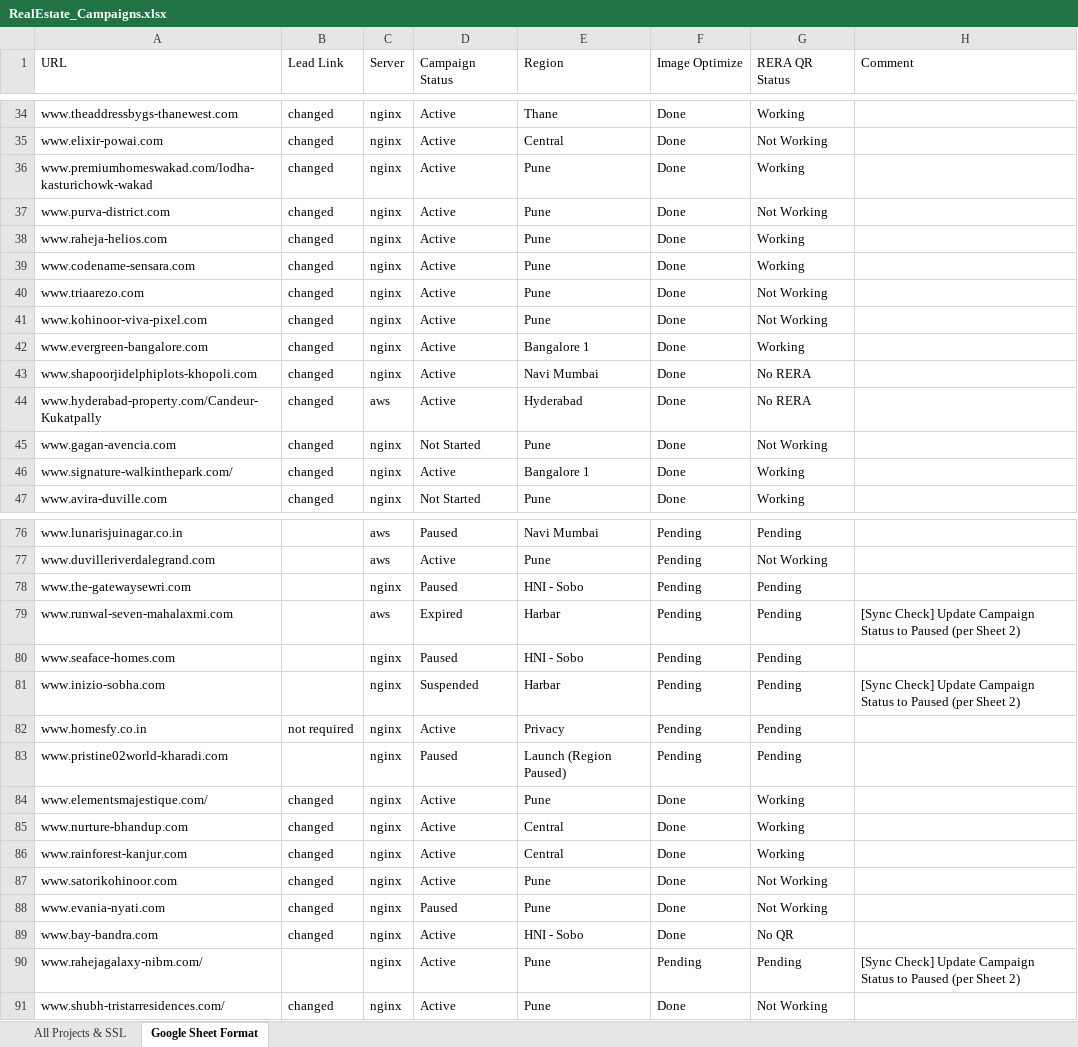
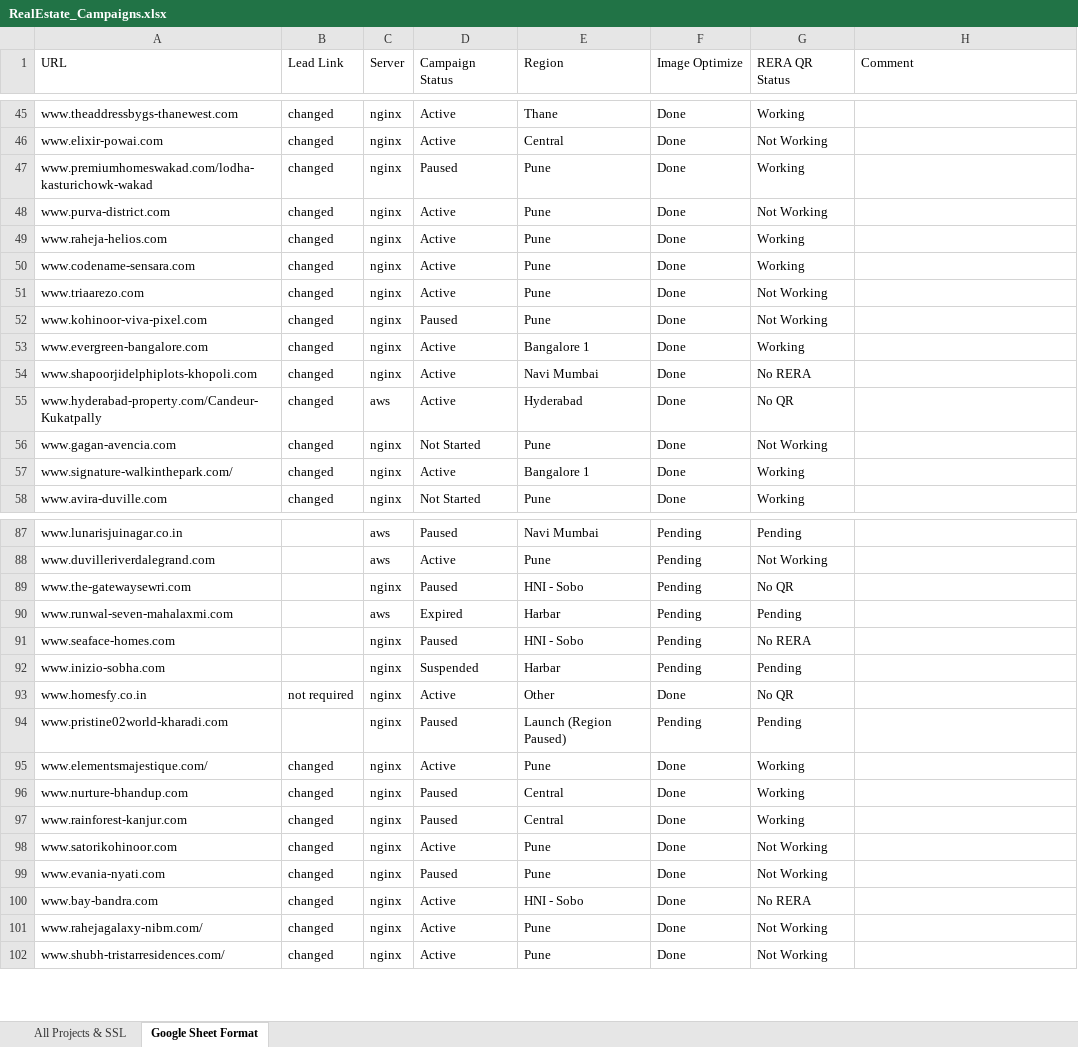
Before and after one commit to Ashwini-E417/new-ssl-dashboard, an Excel workbook: server/data/RealEstate_Campaigns.xlsx, sheet Google Sheet Format, drawn as a sheet; only a part is shown, gaps mark what is left out; values as stored, in another font and other column widths than the file's, no borders; addresses are those after the commit; the diff covers the shown part only; the diff names each change by its address in the sheet, - before the commit and + after, or states it on an @@ line.

```diff
--- a/server/data/RealEstate_Campaigns.xlsx (sheet Google Sheet Format)
+++ b/server/data/RealEstate_Campaigns.xlsx (sheet Google Sheet Format)
-D47 (Campaign Status): Active
+D47 (Campaign Status): Paused
-D52 (Campaign Status): Active
+D52 (Campaign Status): Paused
-G55 (RERA QR Status): No RERA
+G55 (RERA QR Status): No QR
-G89 (RERA QR Status): Pending
+G89 (RERA QR Status): No QR
-H90 (Comment): [Sync Check] Update Campaign Status to Paused (per Sheet 2)
+H90 (Comment): (empty)
-G91 (RERA QR Status): Pending
+G91 (RERA QR Status): No RERA
-H92 (Comment): [Sync Check] Update Campaign Status to Paused (per Sheet 2)
+H92 (Comment): (empty)
-E93 (Region): Privacy
+E93 (Region): Other
-F93 (Image Optimize): Pending
+F93 (Image Optimize): Done
-G93 (RERA QR Status): Pending
+G93 (RERA QR Status): No QR
-D96:D97 (Campaign Status): Active
+D96:D97 (Campaign Status): Paused
-G100 (RERA QR Status): No QR
+G100 (RERA QR Status): No RERA
-B101 (Lead Link): (empty)
+B101 (Lead Link): changed
-F101 (Image Optimize): Pending
+F101 (Image Optimize): Done
-G101 (RERA QR Status): Pending
+G101 (RERA QR Status): Not Working
-H101 (Comment): [Sync Check] Update Campaign Status to Paused (per Sheet 2)
+H101 (Comment): (empty)
```
Also changed, not shown: 11 added rows and 101 edited cells elsewhere in this sheet, sheet All Projects & SSL, 25 other files.
